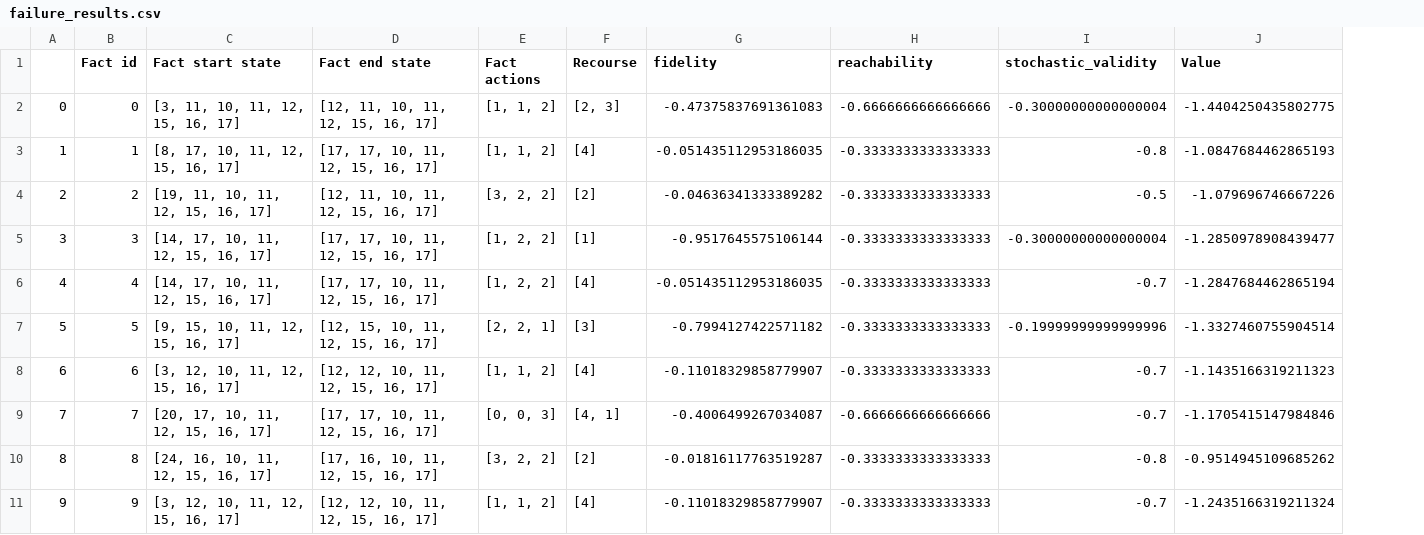
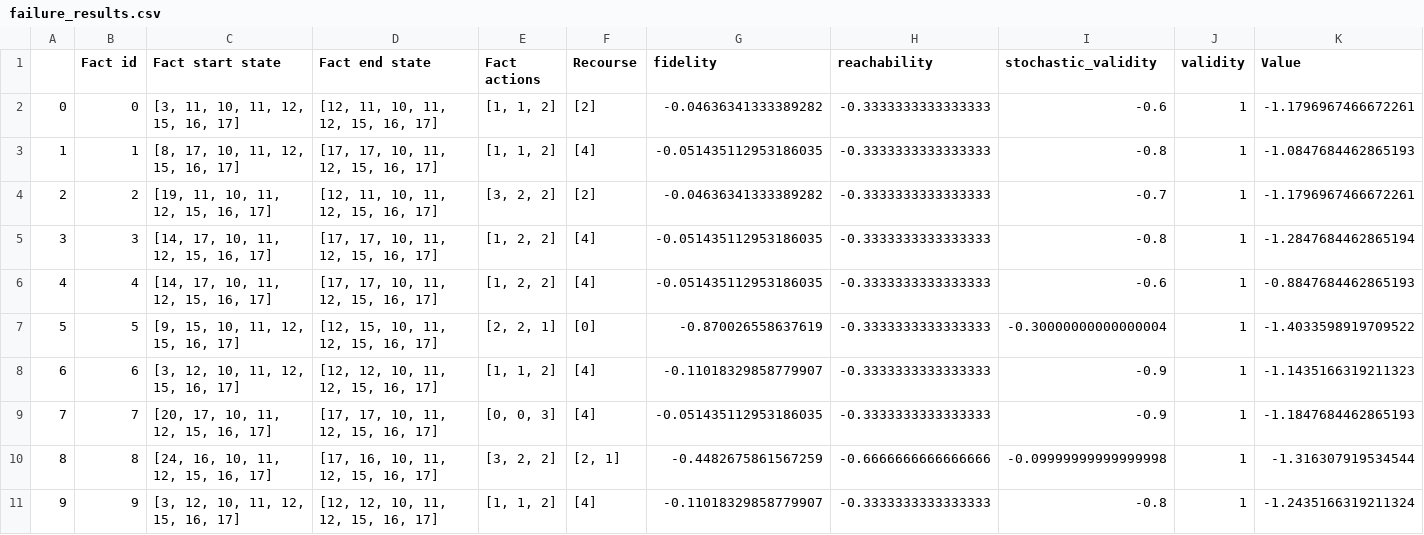
Before and after one commit to anonymous902109/ACTER_anon, a CSV file: eval/frozen_lake/RACCER/failure_results.csv, drawn as a sheet; addresses are those after the commit; the diff names each change by its address in the sheet, - before the commit and + after, or states it on an @@ line.

```diff
--- a/eval/frozen_lake/RACCER/failure_results.csv
+++ b/eval/frozen_lake/RACCER/failure_results.csv
+column J (validity), rows 2-11: all 1
-F2 (Recourse): [2, 3]
+F2 (Recourse): [2]
-G2 (fidelity): -0.47375837691361083
+G2 (fidelity): -0.04636341333389282
-H2 (reachability): -0.6666666666666666
+H2 (reachability): -0.3333333333333333
-I2 (stochastic_validity): -0.30000000000000004
+I2 (stochastic_validity): -0.6
-K2 (Value): -1.4404250435802775
+K2 (Value): -1.1796967466672261
-I4 (stochastic_validity): -0.5
+I4 (stochastic_validity): -0.7
-K4 (Value): -1.079696746667226
+K4 (Value): -1.1796967466672261
-F5 (Recourse): [1]
+F5 (Recourse): [4]
-G5 (fidelity): -0.9517645575106144
+G5 (fidelity): -0.051435112953186035
-I5 (stochastic_validity): -0.30000000000000004
+I5 (stochastic_validity): -0.8
-K5 (Value): -1.2850978908439477
+K5 (Value): -1.2847684462865194
-I6 (stochastic_validity): -0.7
+I6 (stochastic_validity): -0.6
-K6 (Value): -1.2847684462865194
+K6 (Value): -0.8847684462865193
-F7 (Recourse): [3]
+F7 (Recourse): [0]
-G7 (fidelity): -0.7994127422571182
+G7 (fidelity): -0.870026558637619
-I7 (stochastic_validity): -0.19999999999999996
+I7 (stochastic_validity): -0.30000000000000004
-K7 (Value): -1.3327460755904514
+K7 (Value): -1.4033598919709522
-I8:I9 (stochastic_validity): -0.7
+I8:I9 (stochastic_validity): -0.9
-F9 (Recourse): [4, 1]
+F9 (Recourse): [4]
-G9 (fidelity): -0.4006499267034087
+G9 (fidelity): -0.051435112953186035
-H9 (reachability): -0.6666666666666666
+H9 (reachability): -0.3333333333333333
-K9 (Value): -1.1705415147984846
+K9 (Value): -1.1847684462865193
-F10 (Recourse): [2]
+F10 (Recourse): [2, 1]
-G10 (fidelity): -0.01816117763519287
+G10 (fidelity): -0.4482675861567259
-H10 (reachability): -0.3333333333333333
+H10 (reachability): -0.6666666666666666
-I10 (stochastic_validity): -0.8
+I10 (stochastic_validity): -0.09999999999999998
-K10 (Value): -0.9514945109685262
+K10 (Value): -1.316307919534544
-I11 (stochastic_validity): -0.7
+I11 (stochastic_validity): -0.8
```
Also changed, not shown: eval/gridworld/RACCER/failure_results.csv, 29 other files.
